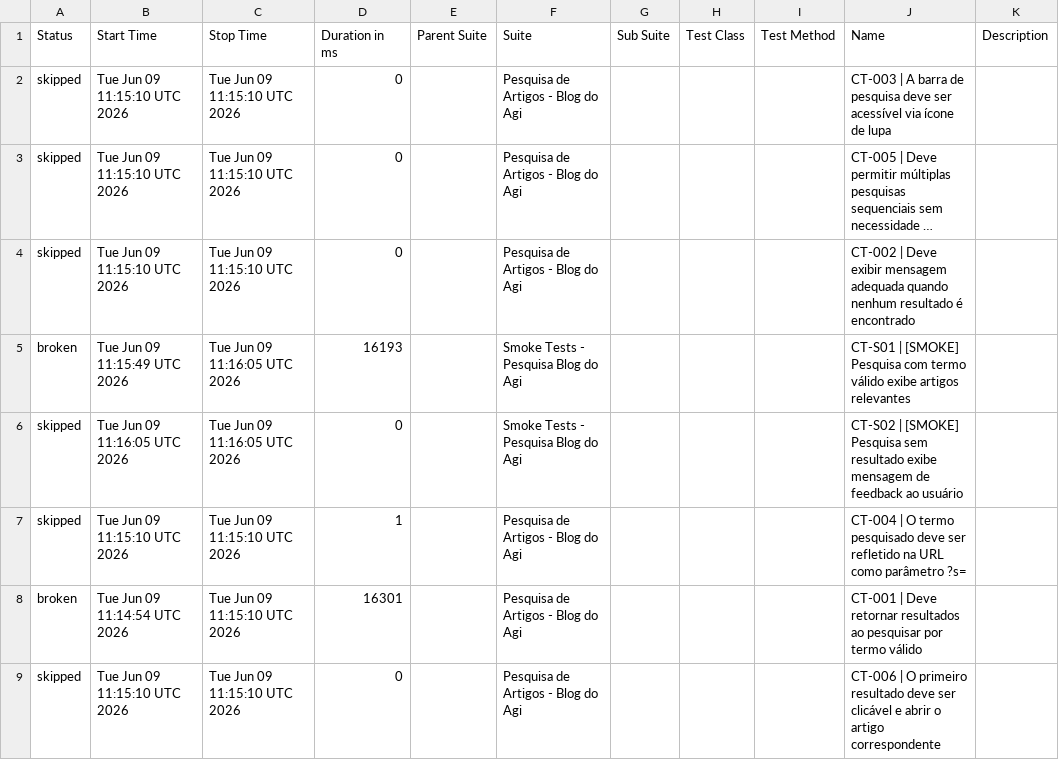
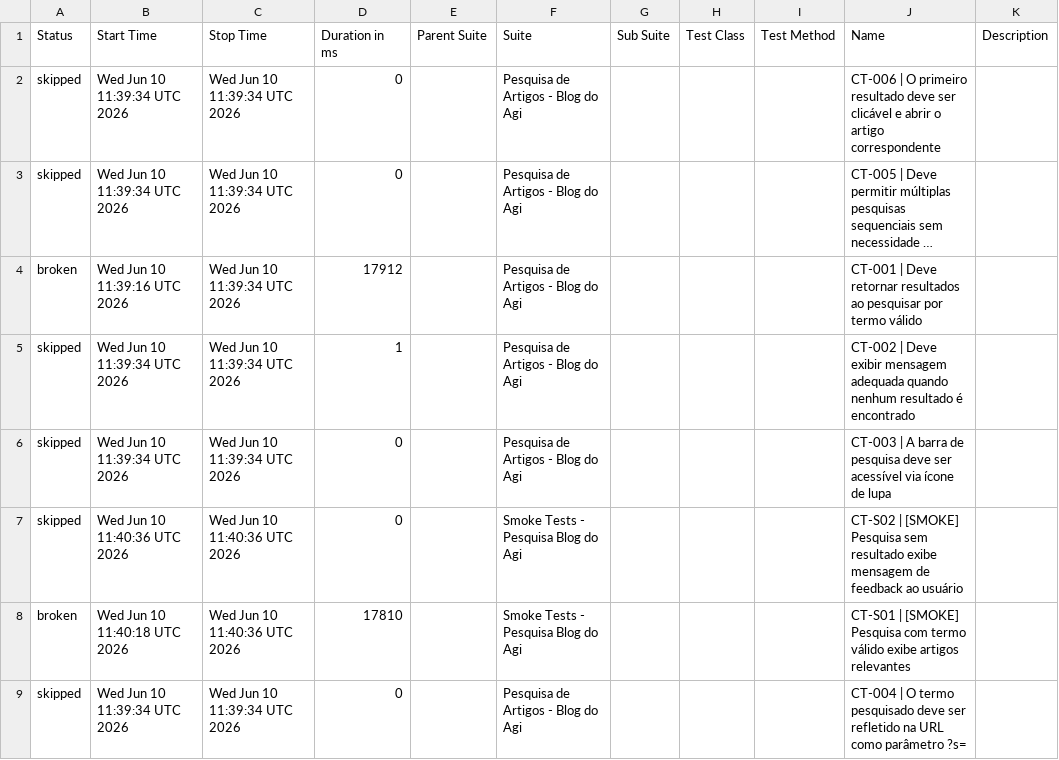
Before and after one commit to FranciscoGeorgeR/blogdoagi-cypress-tests, a CSV file: data/suites.csv, drawn as a sheet; long unchanged cells end in …; removed rows and columns are numbered as before the commit, all else as after; the diff names each change by its address in the sheet, - before the commit and + after, or states it on an @@ line.

```diff
--- a/data/suites.csv
+++ b/data/suites.csv
-B2:B3 (Start Time): Tue Jun 09 11:15:10 UTC 2026
+B2:B3 (Start Time): Wed Jun 10 11:39:34 UTC 2026
-C2:C3 (Stop Time): Tue Jun 09 11:15:10 UTC 2026
+C2:C3 (Stop Time): Wed Jun 10 11:39:34 UTC 2026
-J2 (Name): CT-003 | A barra de pesquisa deve ser acessível via ícone de lupa
+J2 (Name): CT-006 | O primeiro resultado deve ser clicável e abrir o artigo correspondente
+row 4: broken | Wed Jun 10 11:39:16 UTC 2026 | Wed Jun 10 11:39:34 UTC 2026 | 17912 |  | Pesquisa de Artigos - Blog do Agi |  |  |  | CT-001 | Deve retornar resultados ao pesquisar por termo válido
+row 5: skipped | Wed Jun 10 11:39:34 UTC 2026 | Wed Jun 10 11:39:34 UTC 2026 | 1 |  | Pesquisa de Artigos - Blog do Agi |  |  |  | CT-002 | Deve exibir mensagem adequada quando nenhum resultado é encontrado
-B6 (Start Time): Tue Jun 09 11:15:10 UTC 2026
+B6 (Start Time): Wed Jun 10 11:39:34 UTC 2026
-C6 (Stop Time): Tue Jun 09 11:15:10 UTC 2026
+C6 (Stop Time): Wed Jun 10 11:39:34 UTC 2026
-J6 (Name): CT-002 | Deve exibir mensagem adequada quando nenhum resultado é encontrado
+J6 (Name): CT-003 | A barra de pesquisa deve ser acessível via ícone de lupa
-row 5: broken | Tue Jun 09 11:15:49 UTC 2026 | Tue Jun 09 11:16:05 UTC 2026 | 16193 |  | Smoke Tests - Pesquisa Blog do Agi |  |  |  | CT-S01 | [SMOKE] Pesquisa com termo válido exibe artigos relevantes
-B7 (Start Time): Tue Jun 09 11:16:05 UTC 2026
+B7 (Start Time): Wed Jun 10 11:40:36 UTC 2026
-C7 (Stop Time): Tue Jun 09 11:16:05 UTC 2026
+C7 (Stop Time): Wed Jun 10 11:40:36 UTC 2026
-row 7: skipped | Tue Jun 09 11:15:10 UTC 2026 | Tue Jun 09 11:15:10 UTC 2026 | 1 |  | Pesquisa de Artigos - Blog do Agi |  |  |  | CT-004 | O termo pesquisado deve ser refletido na URL como parâmetro ?s=
-B8 (Start Time): Tue Jun 09 11:14:54 UTC 2026
+B8 (Start Time): Wed Jun 10 11:40:18 UTC 2026
-C8 (Stop Time): Tue Jun 09 11:15:10 UTC 2026
+C8 (Stop Time): Wed Jun 10 11:40:36 UTC 2026
-D8 (Duration in ms): 16301
+D8 (Duration in ms): 17810
-F8 (Suite): Pesquisa de Artigos - Blog do Agi
+F8 (Suite): Smoke Tests - Pesquisa Blog do Agi
-J8 (Name): CT-001 | Deve retornar resultados ao pesquisar por termo válido
+J8 (Name): CT-S01 | [SMOKE] Pesquisa com termo válido exibe artigos relevantes
-B9 (Start Time): Tue Jun 09 11:15:10 UTC 2026
+B9 (Start Time): Wed Jun 10 11:39:34 UTC 2026
-C9 (Stop Time): Tue Jun 09 11:15:10 UTC 2026
+C9 (Stop Time): Wed Jun 10 11:39:34 UTC 2026
-J9 (Name): CT-006 | O primeiro resultado deve ser clicável e abrir o artigo correspondente
+J9 (Name): CT-004 | O termo pesquisado deve ser refletido na URL como parâmetro ?s=
```
Also changed, not shown: 55 other files.
